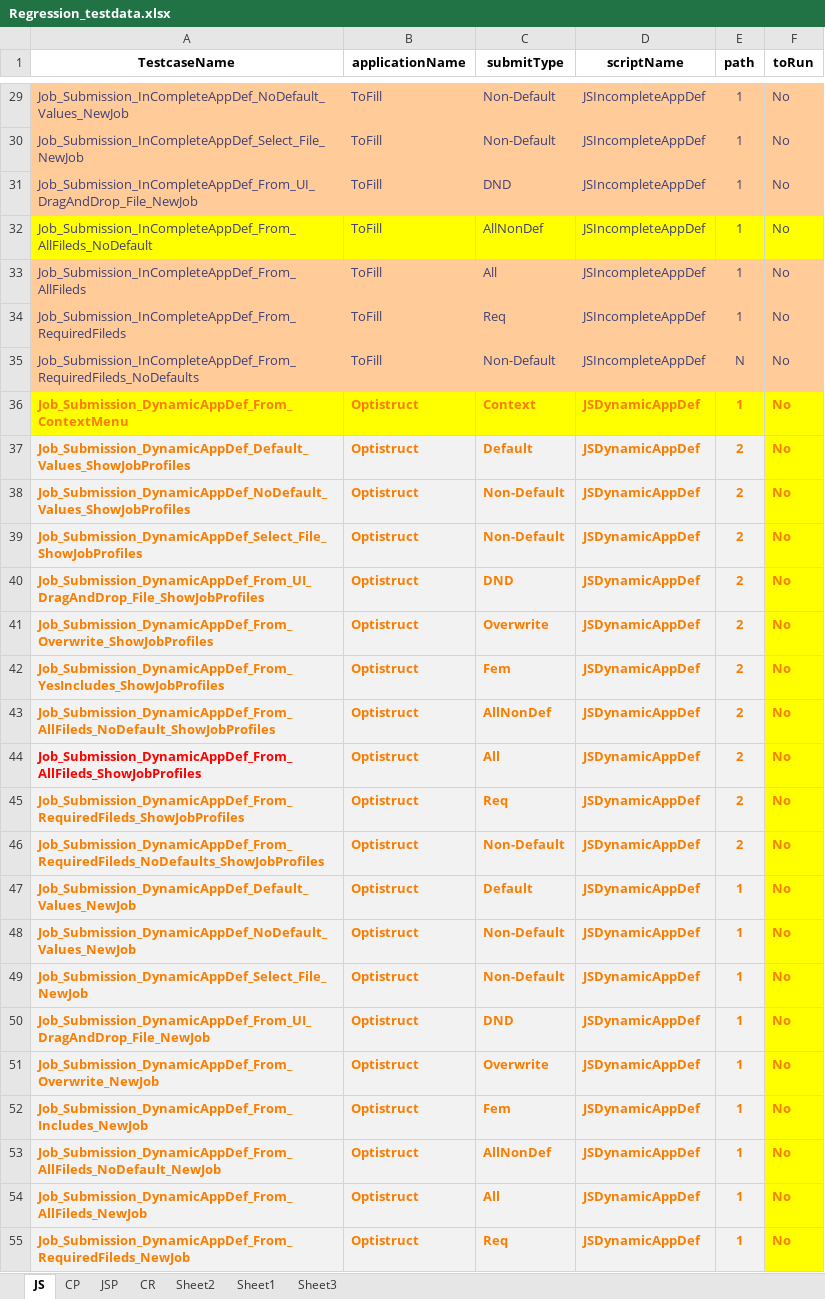
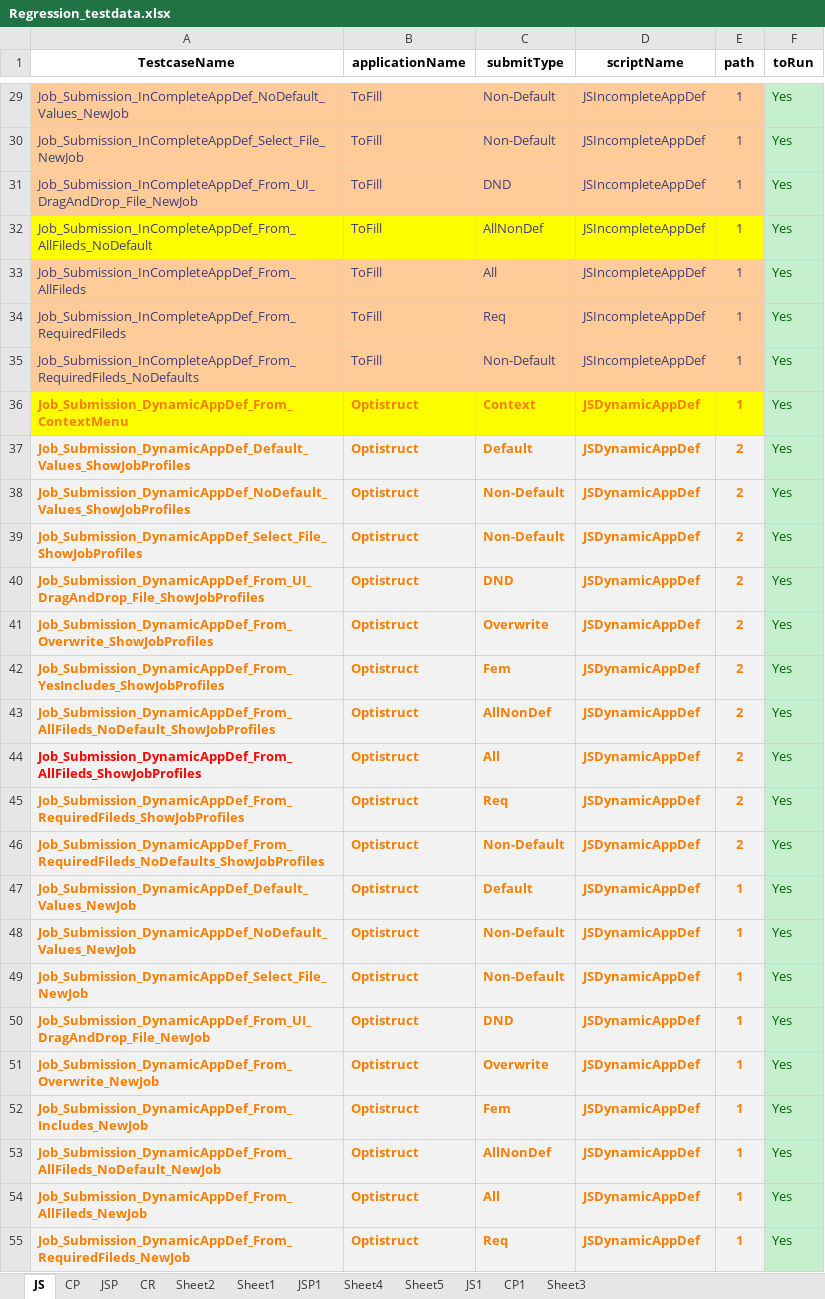
Before and after one commit to rohinis/EggPlant, an Excel workbook: Access_Desktop.suite/Resources/Regression_testdata.xlsx, sheet JS, drawn as a sheet; only a part is shown, gaps mark what is left out; values as stored, in another font and other column widths than the file's, no borders; the diff covers the shown part only; the diff names each change by its address in the sheet, - before the commit and + after, or states it on an @@ line.

```diff
--- a/Access_Desktop.suite/Resources/Regression_testdata.xlsx (sheet JS)
+++ b/Access_Desktop.suite/Resources/Regression_testdata.xlsx (sheet JS)
+sheet tab: JSP1
+sheet tab: Sheet4
+sheet tab: Sheet5
+sheet tab: JS1
+sheet tab: CP1
-F29:F31 fill: #FFCC99
+F29:F31 fill: #C6EFCE
-F29:F35 text colour: #3F3F76
+F29:F35 text colour: #006100
-F29:F55 (toRun): No
+F29:F55 (toRun): Yes
-F32 fill: #FFFF00
+F32 fill: #C6EFCE
-F33:F35 fill: #FFCC99
+F33:F35 fill: #C6EFCE
-E35 (path): N
+E35 (path): 1
@@ F36:F55 fill: #FFFF00 → #C6EFCE, bold: on → off, text colour: #FA7D00 → #006100 @@
```
Also changed, not shown: 48 edited cells and cell formats elsewhere in this sheet, sheet Sheet3, sheet CR, sheet JSP, sheet CP, Access_Desktop.suite/Resources/Sanity_testdata.xlsx, 32 other files.
